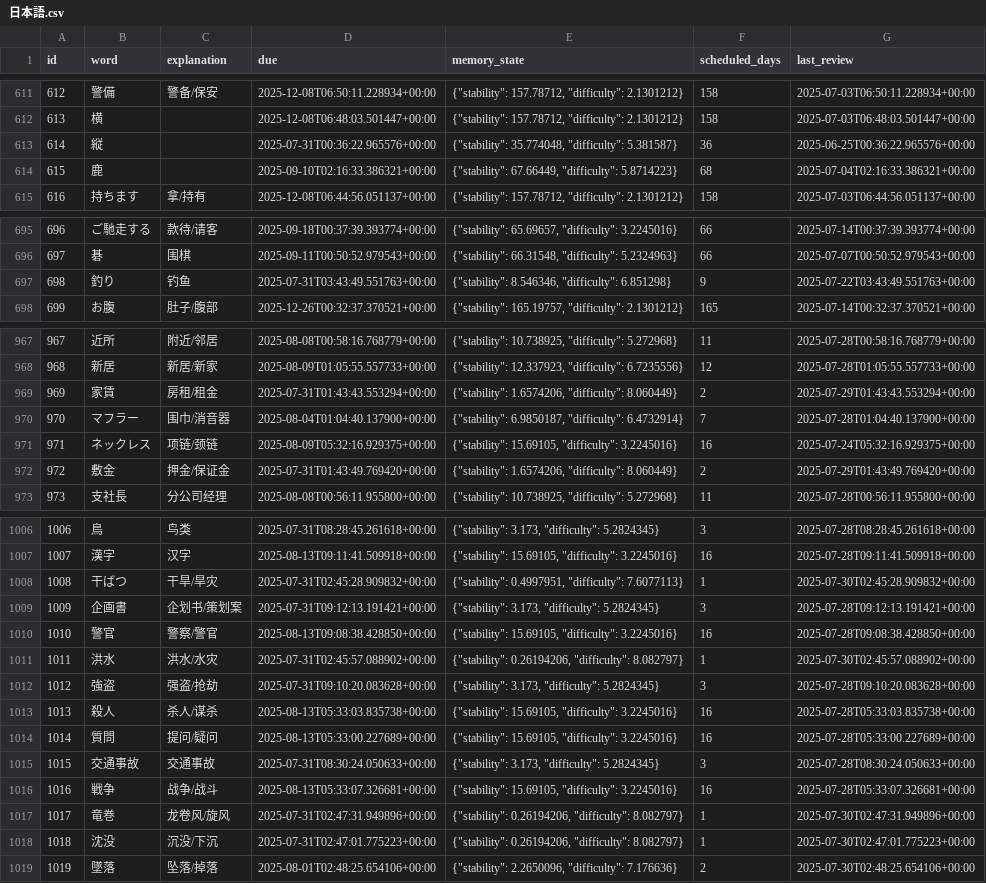
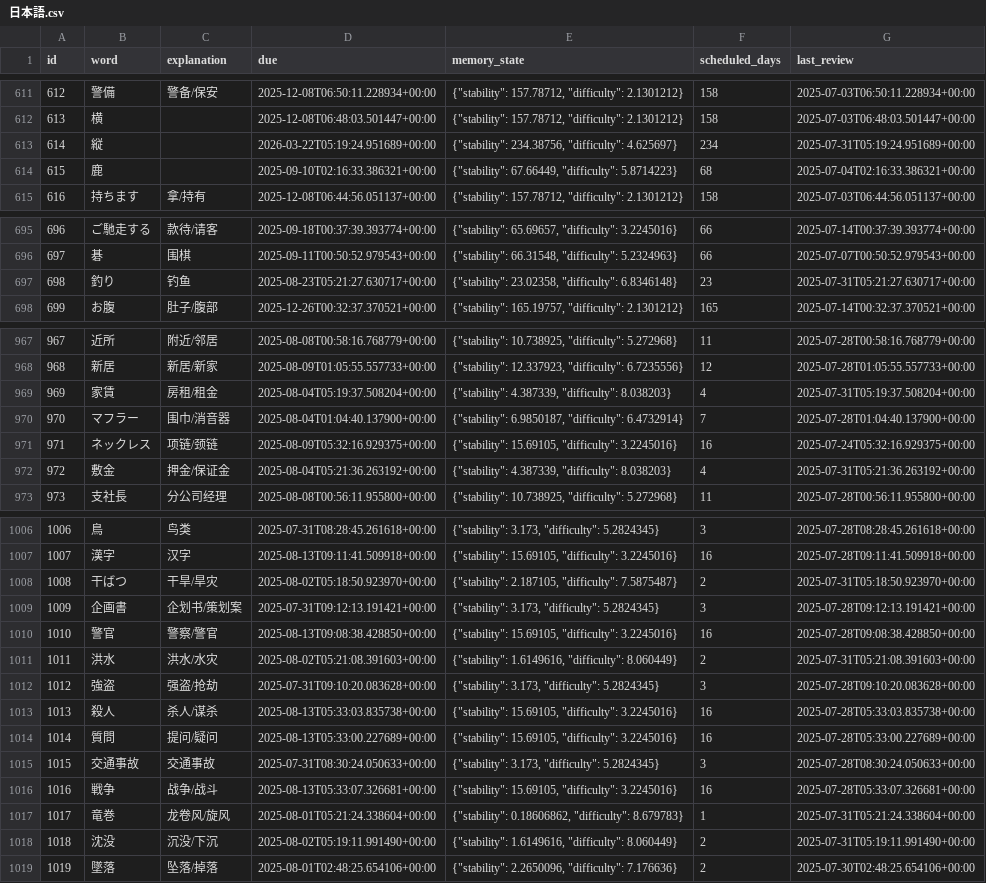
Before and after one commit to LiuZHolmes/TypeMyWord, a CSV file: words/日本語.csv, drawn as a sheet; only a part is shown, gaps mark what is left out; the diff covers the shown part only.

Commit message:
update my word

```diff
--- a/words/日本語.csv
+++ b/words/日本語.csv
@@ -612,3 +612,3 @@ id,word,explanation,due,memory_state,scheduled_days,last_review
 613,横,,2025-12-08T06:48:03.501447+00:00,"{""stability"": 157.78712, ""difficulty"": 2.1301212}",158,2025-07-03T06:48:03.501447+00:00
-614,縦,,2025-07-31T00:36:22.965576+00:00,"{""stability"": 35.774048, ""difficulty"": 5.381587}",36,2025-06-25T00:36:22.965576+00:00
+614,縦,,2026-03-22T05:19:24.951689+00:00,"{""stability"": 234.38756, ""difficulty"": 4.625697}",234,2025-07-31T05:19:24.951689+00:00
 615,鹿,,2025-09-10T02:16:33.386321+00:00,"{""stability"": 67.66449, ""difficulty"": 5.8714223}",68,2025-07-04T02:16:33.386321+00:00
@@ -696,3 +696,3 @@ id,word,explanation,due,memory_state,scheduled_days,last_review
 697,碁,围棋,2025-09-11T00:50:52.979543+00:00,"{""stability"": 66.31548, ""difficulty"": 5.2324963}",66,2025-07-07T00:50:52.979543+00:00
-698,釣り,钓鱼,2025-07-31T03:43:49.551763+00:00,"{""stability"": 8.546346, ""difficulty"": 6.851298}",9,2025-07-22T03:43:49.551763+00:00
+698,釣り,钓鱼,2025-08-23T05:21:27.630717+00:00,"{""stability"": 23.02358, ""difficulty"": 6.8346148}",23,2025-07-31T05:21:27.630717+00:00
 699,お腹,肚子/腹部,2025-12-26T00:32:37.370521+00:00,"{""stability"": 165.19757, ""difficulty"": 2.1301212}",165,2025-07-14T00:32:37.370521+00:00
@@ -968,6 +968,6 @@ id,word,explanation,due,memory_state,scheduled_days,last_review
 968,新居,新居/新家,2025-08-09T01:05:55.557733+00:00,"{""stability"": 12.337923, ""difficulty"": 6.7235556}",12,2025-07-28T01:05:55.557733+00:00
-969,家賃,房租/租金,2025-07-31T01:43:43.553294+00:00,"{""stability"": 1.6574206, ""difficulty"": 8.060449}",2,2025-07-29T01:43:43.553294+00:00
+969,家賃,房租/租金,2025-08-04T05:19:37.508204+00:00,"{""stability"": 4.387339, ""difficulty"": 8.038203}",4,2025-07-31T05:19:37.508204+00:00
 970,マフラー,围巾/消音器,2025-08-04T01:04:40.137900+00:00,"{""stability"": 6.9850187, ""difficulty"": 6.4732914}",7,2025-07-28T01:04:40.137900+00:00
 971,ネックレス,项链/颈链,2025-08-09T05:32:16.929375+00:00,"{""stability"": 15.69105, ""difficulty"": 3.2245016}",16,2025-07-24T05:32:16.929375+00:00
-972,敷金,押金/保证金,2025-07-31T01:43:49.769420+00:00,"{""stability"": 1.6574206, ""difficulty"": 8.060449}",2,2025-07-29T01:43:49.769420+00:00
+972,敷金,押金/保证金,2025-08-04T05:21:36.263192+00:00,"{""stability"": 4.387339, ""difficulty"": 8.038203}",4,2025-07-31T05:21:36.263192+00:00
 973,支社長,分公司经理,2025-08-08T00:56:11.955800+00:00,"{""stability"": 10.738925, ""difficulty"": 5.272968}",11,2025-07-28T00:56:11.955800+00:00
@@ -1007,6 +1007,6 @@ id,word,explanation,due,memory_state,scheduled_days,last_review
 1007,漢字,汉字,2025-08-13T09:11:41.509918+00:00,"{""stability"": 15.69105, ""difficulty"": 3.2245016}",16,2025-07-28T09:11:41.509918+00:00
-1008,干ばつ,干旱/旱灾,2025-07-31T02:45:28.909832+00:00,"{""stability"": 0.4997951, ""difficulty"": 7.6077113}",1,2025-07-30T02:45:28.909832+00:00
+1008,干ばつ,干旱/旱灾,2025-08-02T05:18:50.923970+00:00,"{""stability"": 2.187105, ""difficulty"": 7.5875487}",2,2025-07-31T05:18:50.923970+00:00
 1009,企画書,企划书/策划案,2025-07-31T09:12:13.191421+00:00,"{""stability"": 3.173, ""difficulty"": 5.2824345}",3,2025-07-28T09:12:13.191421+00:00
 1010,警官,警察/警官,2025-08-13T09:08:38.428850+00:00,"{""stability"": 15.69105, ""difficulty"": 3.2245016}",16,2025-07-28T09:08:38.428850+00:00
-1011,洪水,洪水/水灾,2025-07-31T02:45:57.088902+00:00,"{""stability"": 0.26194206, ""difficulty"": 8.082797}",1,2025-07-30T02:45:57.088902+00:00
+1011,洪水,洪水/水灾,2025-08-02T05:21:08.391603+00:00,"{""stability"": 1.6149616, ""difficulty"": 8.060449}",2,2025-07-31T05:21:08.391603+00:00
 1012,強盗,强盗/抢劫,2025-07-31T09:10:20.083628+00:00,"{""stability"": 3.173, ""difficulty"": 5.2824345}",3,2025-07-28T09:10:20.083628+00:00
@@ -1016,4 +1016,4 @@ id,word,explanation,due,memory_state,scheduled_days,last_review
 1016,戦争,战争/战斗,2025-08-13T05:33:07.326681+00:00,"{""stability"": 15.69105, ""difficulty"": 3.2245016}",16,2025-07-28T05:33:07.326681+00:00
-1017,竜巻,龙卷风/旋风,2025-07-31T02:47:31.949896+00:00,"{""stability"": 0.26194206, ""difficulty"": 8.082797}",1,2025-07-30T02:47:31.949896+00:00
-1018,沈没,沉没/下沉,2025-07-31T02:47:01.775223+00:00,"{""stability"": 0.26194206, ""difficulty"": 8.082797}",1,2025-07-30T02:47:01.775223+00:00
+1017,竜巻,龙卷风/旋风,2025-08-01T05:21:24.338604+00:00,"{""stability"": 0.18606862, ""difficulty"": 8.679783}",1,2025-07-31T05:21:24.338604+00:00
+1018,沈没,沉没/下沉,2025-08-02T05:19:11.991490+00:00,"{""stability"": 1.6149616, ""difficulty"": 8.060449}",2,2025-07-31T05:19:11.991490+00:00
 1019,墜落,坠落/掉落,2025-08-01T02:48:25.654106+00:00,"{""stability"": 2.2650096, ""difficulty"": 7.176636}",2,2025-07-30T02:48:25.654106+00:00
```
Also changed, not shown: 18 edited cells elsewhere in this file, words/English.csv.
